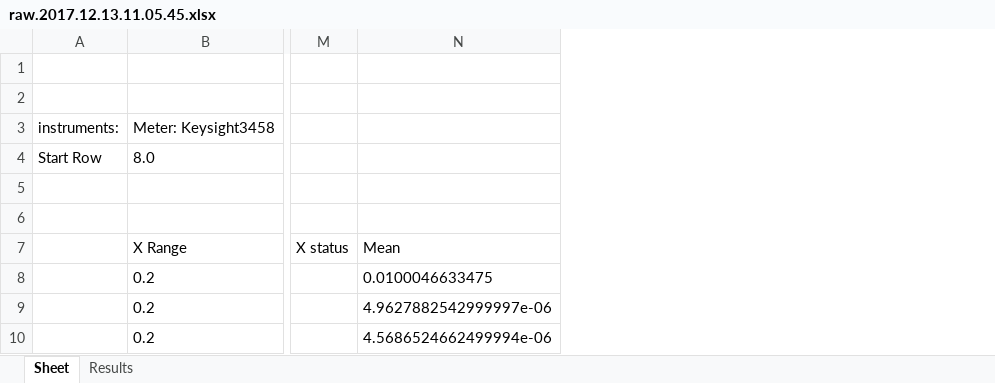
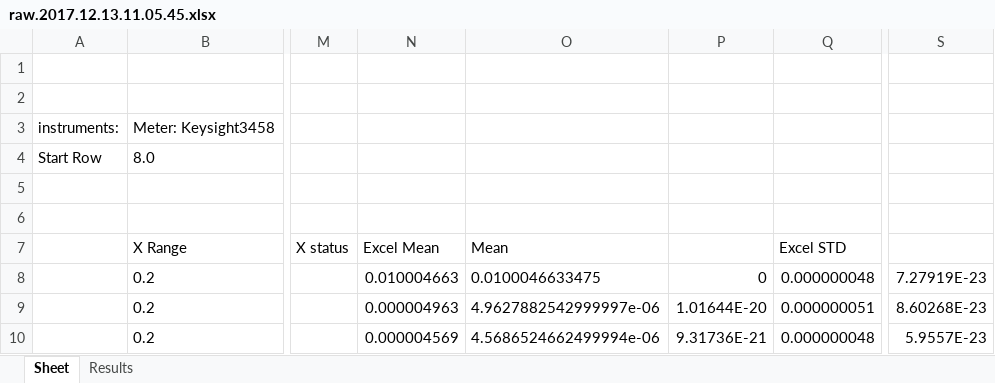
Before and after one commit to AtillaTheFun/RefStep, an Excel workbook: data/raw.2017.12.13.11.05.45.xlsx, sheet Sheet, drawn as a sheet; only a part is shown, gaps mark what is left out; values as stored, in another font and other column widths than the file's, no borders; the diff names each change by its address in the sheet, - before the commit and + after, or states it on an @@ line.

```diff
--- a/data/raw.2017.12.13.11.05.45.xlsx (sheet Sheet)
+++ b/data/raw.2017.12.13.11.05.45.xlsx (sheet Sheet)
+column N, rows 7-10: Excel Mean | 0.010004663 | 0.000004963 | 0.000004569
+column P, rows 8-10: 0 | 1.01644E-20 | 9.31736E-21
+column Q, rows 7-10: Excel STD | 0.000000048 | 0.000000051 | 0.000000048
+column S, rows 8-10: 7.27919E-23 | 8.60268E-23 | 5.9557E-23
```
Also changed, not shown: 2 other files.
